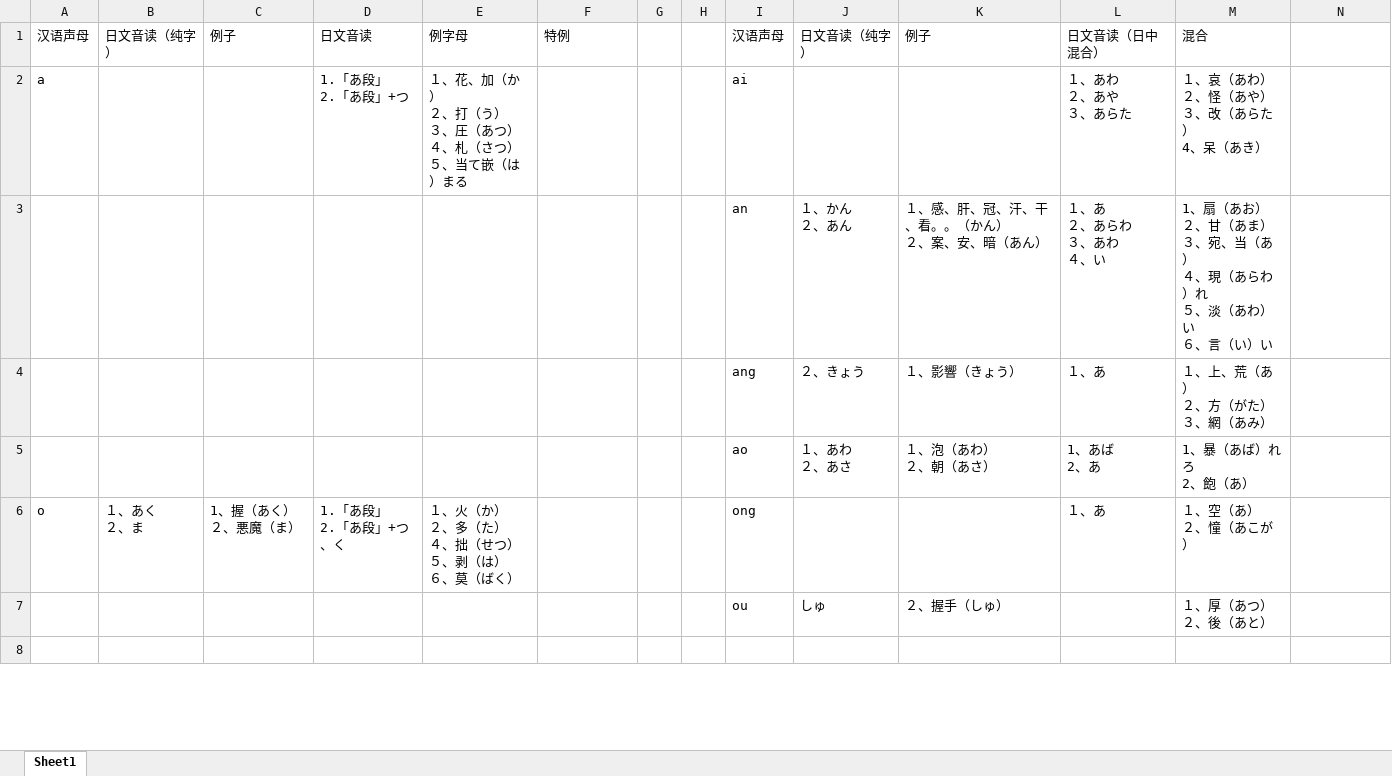
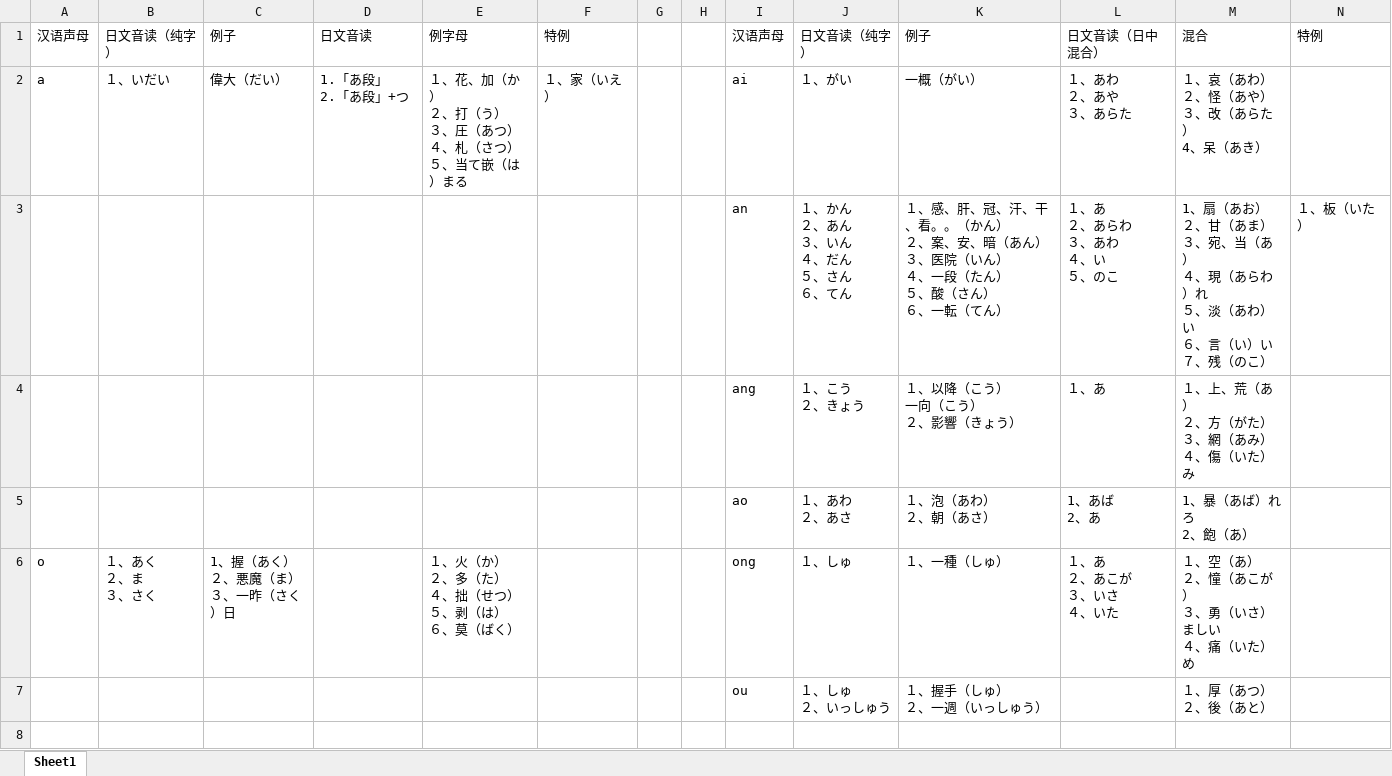
Before and after one commit to crystalyf/JapanesePronunciation, an Excel workbook: 日文音读.xlsx, sheet Sheet1, drawn as a sheet; only a part is shown; values as stored, in another font and other column widths than the file's, no borders; removed rows and columns are numbered as before the commit, all else as after; ↵ is a line break in a cell; the diff covers the shown part only; the diff names each change by its address in the sheet, - before the commit and + after, or states it on an @@ line.

Commit message:
红宝书第一单元分类完毕

```diff
--- a/日文音读.xlsx (sheet Sheet1)
+++ b/日文音读.xlsx (sheet Sheet1)
-N1: (empty)
+N1: 特例
-B2: (empty)
+B2: １、いだい
-C2: (empty)
+C2: 偉大（だい）
-F2: (empty)
+F2: １、家（いえ）
-J2: (empty)
+J2: １、がい
-K2: (empty)
+K2: 一概（がい）
-row 3:  |  |  |  |  |  |  |  | an | １、かん ↵ ２、あん | １、感、肝、冠、汗、干、看。。（かん） ↵ ２、案、安、暗（あん） | １、あ ↵ ２、あらわ ↵ ３、あわ ↵ ４、い | 1、扇（あお） ↵ ２、甘（あま） ↵ ３、宛、当（あ） ↵ ４、現（あらわ）れ ↵ ５、淡（あわ）い ↵ ６、言（い）い
+row 3:  |  |  |  |  |  |  |  | an | １、かん ↵ ２、あん ↵ ３、いん ↵ ４、だん ↵ ５、さん ↵ ６、てん | １、感、肝、冠、汗、干、看。。（かん） ↵ ２、案、安、暗（あん） ↵ ３、医院（いん） ↵ ４、一段（たん） ↵ ５、酸（さん） ↵ ６、一転（てん） | １、あ ↵ ２、あらわ ↵ ３、あわ ↵ ４、い ↵ ５、のこ | 1、扇（あお） ↵ ２、甘（あま） ↵ ３、宛、当（あ） ↵ ４、現（あらわ）れ ↵ ５、淡（あわ）い ↵ ６、言（い）い ↵ ７、残（のこ） | １、板（いた）
-J4: ２、きょう
+J4: １、こう ↵ ２、きょう
-K4: １、影響（きょう）
+K4: １、以降（こう） ↵ 一向（こう） ↵ ２、影響（きょう）
-M4: １、上、荒（あ） ↵ ２、方（がた） ↵ ３、網（あみ）
+M4: １、上、荒（あ） ↵ ２、方（がた） ↵ ３、網（あみ） ↵ ４、傷（いた）み
-B6: １、あく ↵ ２、ま
+B6: １、あく ↵ ２、ま ↵ ３、さく
-C6: 1、握（あく） ↵ ２、悪魔（ま）
+C6: 1、握（あく） ↵ ２、悪魔（ま） ↵ ３、一昨（さく）日
-D6: 1.「あ段」 ↵ 2.「あ段」+つ、く
+D6: (empty)
-J6: (empty)
+J6: １、しゅ
-K6: (empty)
+K6: １、一種（しゅ）
-L6: １、あ
+L6: １、あ ↵ ２、あこが ↵ ３、いさ ↵ ４、いた
-M6: １、空（あ） ↵ ２、憧（あこが）
+M6: １、空（あ） ↵ ２、憧（あこが） ↵ ３、勇（いさ）ましい ↵ ４、痛（いた）め
-J7: しゅ
+J7: １、しゅ ↵ ２、いっしゅう
-K7: ２、握手（しゅ）
+K7: １、握手（しゅ） ↵ ２、一週（いっしゅう）
```
Also changed, not shown: 2 added rows, 1 removed row and 12 edited cells elsewhere in this sheet.
